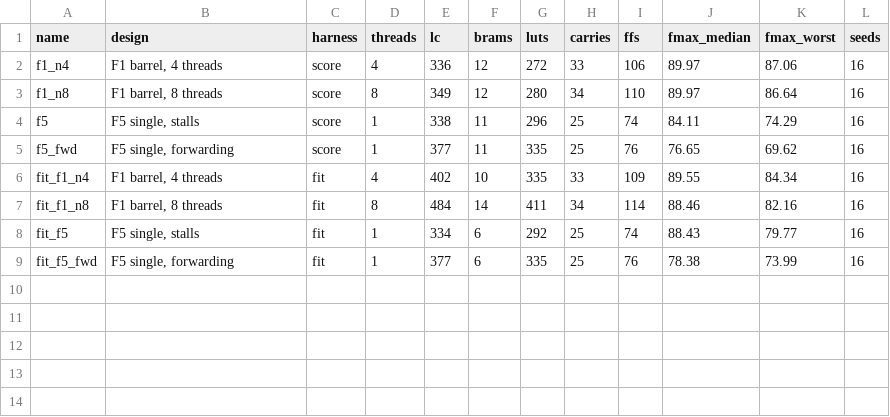
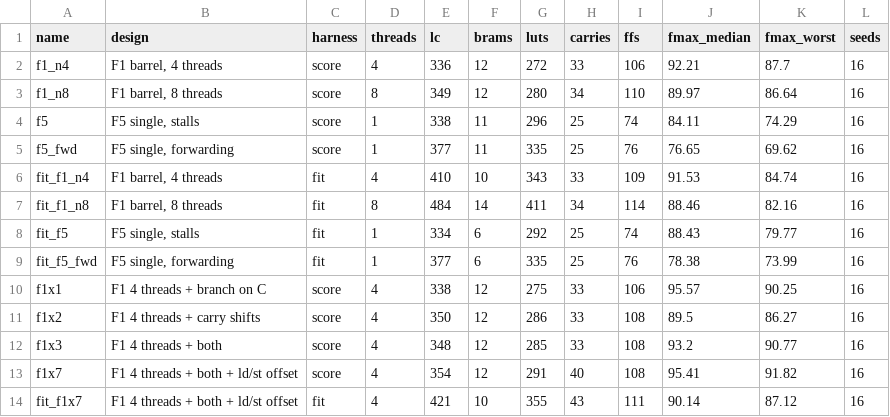
Before and after one commit to syaffers/sloputron-1, a CSV file: bench/bench.csv, drawn as a sheet.

```diff
--- a/bench/bench.csv
+++ b/bench/bench.csv
@@ -1,3 +1,3 @@
 name,design,harness,threads,lc,brams,luts,carries,ffs,fmax_median,fmax_worst,seeds
-f1_n4,"F1 barrel, 4 threads",score,4,336,12,272,33,106,89.97,87.06,16
+f1_n4,"F1 barrel, 4 threads",score,4,336,12,272,33,106,92.21,87.7,16
 f1_n8,"F1 barrel, 8 threads",score,8,349,12,280,34,110,89.97,86.64,16
@@ -5,3 +5,3 @@ f5,"F5 single, stalls",score,1,338,11,296,25,74,84.11,74.29,16
 f5_fwd,"F5 single, forwarding",score,1,377,11,335,25,76,76.65,69.62,16
-fit_f1_n4,"F1 barrel, 4 threads",fit,4,402,10,335,33,109,89.55,84.34,16
+fit_f1_n4,"F1 barrel, 4 threads",fit,4,410,10,343,33,109,91.53,84.74,16
 fit_f1_n8,"F1 barrel, 8 threads",fit,8,484,14,411,34,114,88.46,82.16,16
@@ -9 +9,6 @@ fit_f5,"F5 single, stalls",fit,1,334,6,292,25,74,88.43,79.77,16
 fit_f5_fwd,"F5 single, forwarding",fit,1,377,6,335,25,76,78.38,73.99,16
+f1x1,F1 4 threads + branch on C,score,4,338,12,275,33,106,95.57,90.25,16
+f1x2,F1 4 threads + carry shifts,score,4,350,12,286,33,108,89.5,86.27,16
+f1x3,F1 4 threads + both,score,4,348,12,285,33,108,93.2,90.77,16
+f1x7,F1 4 threads + both + ld/st offset,score,4,354,12,291,40,108,95.41,91.82,16
+fit_f1x7,F1 4 threads + both + ld/st offset,fit,4,421,10,355,43,111,90.14,87.12,16
```
Also changed, not shown: bench/score.csv, results.csv, 29 other files.
